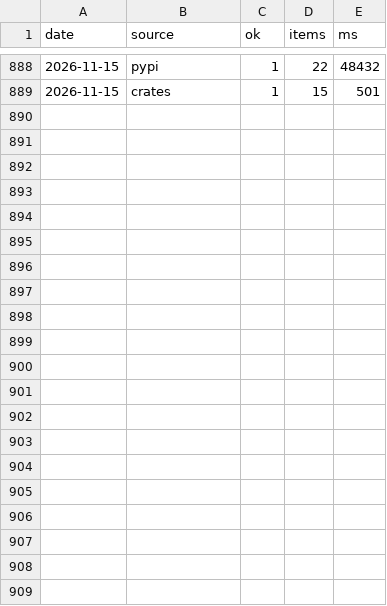
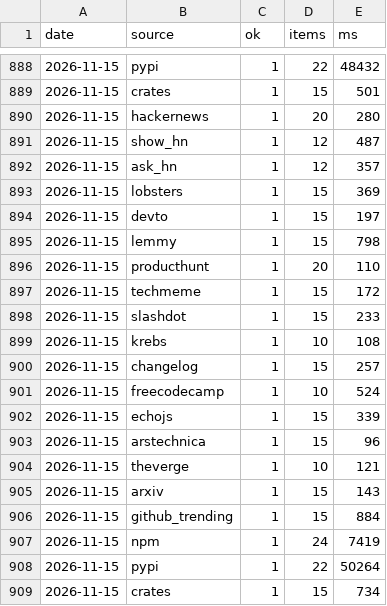
Before and after one commit to zalize-com/trendscope, a CSV file: data/health-log.csv, drawn as a sheet; only a part is shown, gaps mark what is left out.

Commit message:
data: daily snapshot 2026-11-15

```diff
--- a/data/health-log.csv
+++ b/data/health-log.csv
@@ -889 +889,21 @@ date,source,ok,items,ms
 2026-11-15,crates,1,15,501
+2026-11-15,hackernews,1,20,280
+2026-11-15,show_hn,1,12,487
+2026-11-15,ask_hn,1,12,357
+2026-11-15,lobsters,1,15,369
+2026-11-15,devto,1,15,197
+2026-11-15,lemmy,1,15,798
+2026-11-15,producthunt,1,20,110
+2026-11-15,techmeme,1,15,172
+2026-11-15,slashdot,1,15,233
+2026-11-15,krebs,1,10,108
+2026-11-15,changelog,1,15,257
+2026-11-15,freecodecamp,1,10,524
+2026-11-15,echojs,1,15,339
+2026-11-15,arstechnica,1,15,96
+2026-11-15,theverge,1,10,121
+2026-11-15,arxiv,1,15,143
+2026-11-15,github_trending,1,15,884
+2026-11-15,npm,1,24,7419
+2026-11-15,pypi,1,22,50264
+2026-11-15,crates,1,15,734
```
Also changed, not shown: data/daily/2026-11-15.csv, data/hiring-history.csv, 31 other files.
